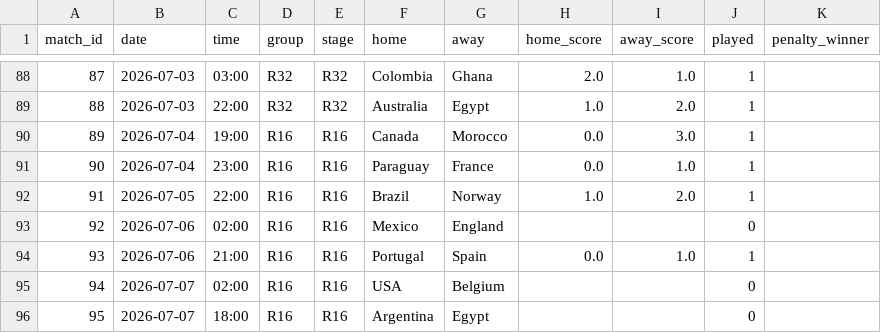
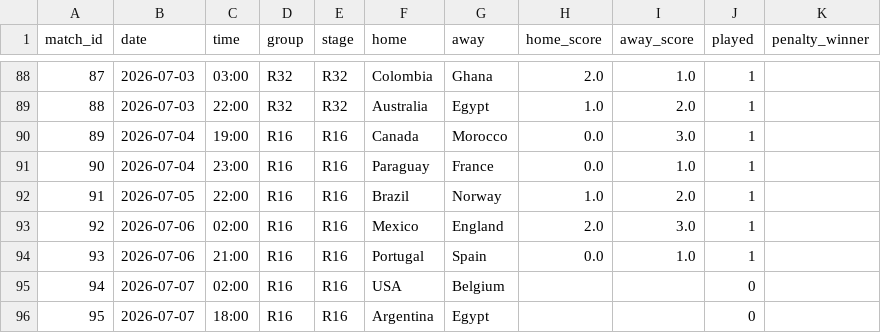
Before and after one commit to suluco/wk2026-predictor, a CSV file: data/matches.csv, drawn as a sheet; only a part is shown, gaps mark what is left out.

```diff
--- a/data/matches.csv
+++ b/data/matches.csv
@@ -92,3 +92,3 @@ match_id,date,time,group,stage,home,away,home_score,away_score,played,penalty_wi
 91,2026-07-05,22:00,R16,R16,Brazil,Norway,1.0,2.0,1,
-92,2026-07-06,02:00,R16,R16,Mexico,England,,,0,
+92,2026-07-06,02:00,R16,R16,Mexico,England,2.0,3.0,1,
 93,2026-07-06,21:00,R16,R16,Portugal,Spain,0.0,1.0,1,
```
Also changed, not shown: data/elo_ratings.csv, data/teams.csv, 3 other files.
